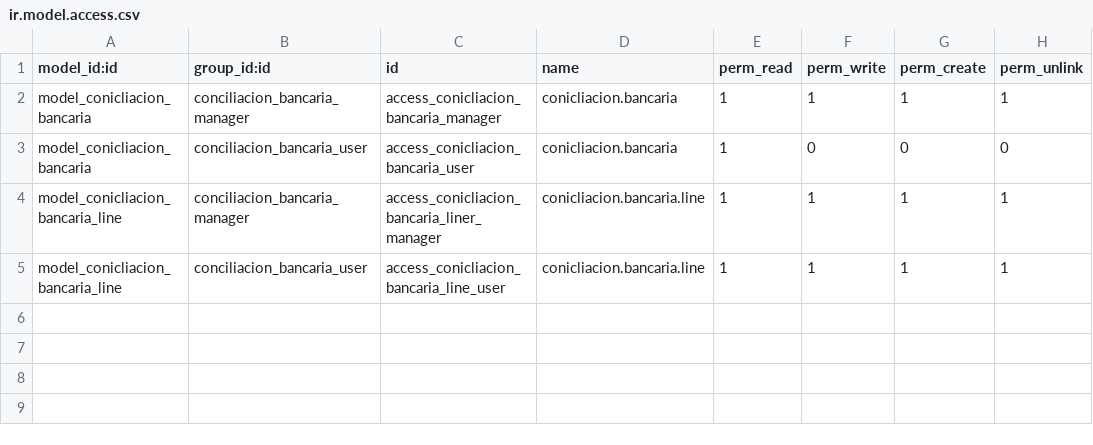
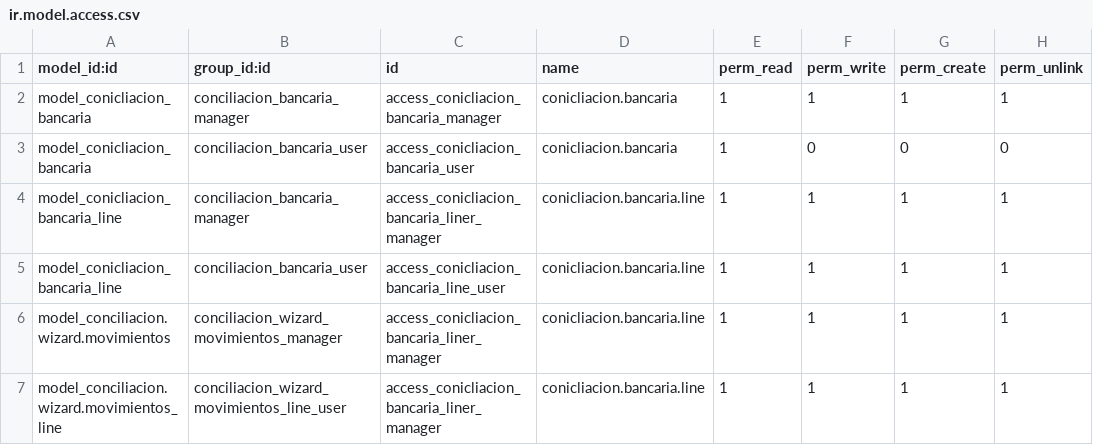
Before and after one commit to rzavalatk/grupomegatk, a CSV file: conciliacion_bancaria/security/ir.model.access.csv, drawn as a sheet.

Commit message:
conciliación

```diff
--- a/conciliacion_bancaria/security/ir.model.access.csv
+++ b/conciliacion_bancaria/security/ir.model.access.csv
@@ -5 +5,3 @@ model_conicliacion_bancaria_line,conciliacion_bancaria_manager,access_conicliaci
 model_conicliacion_bancaria_line,conciliacion_bancaria_user,access_conicliacion_bancaria_line_user,conicliacion.bancaria.line,1,1,1,1
+model_conciliacion.wizard.movimientos,conciliacion_wizard_movimientos_manager,access_conicliacion_bancaria_liner_manager,conicliacion.bancaria.line,1,1,1,1
+model_conciliacion.wizard.movimientos_line,conciliacion_wizard_movimientos_line_user,access_conicliacion_bancaria_liner_manager,conicliacion.bancaria.line,1,1,1,1
```
